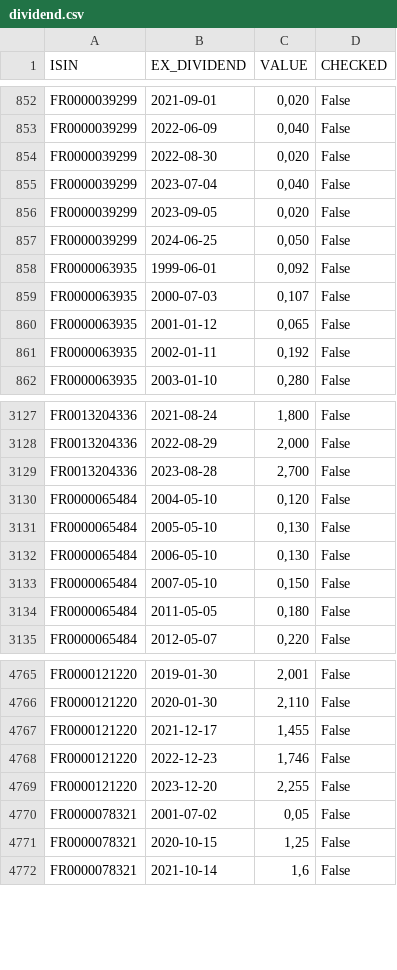
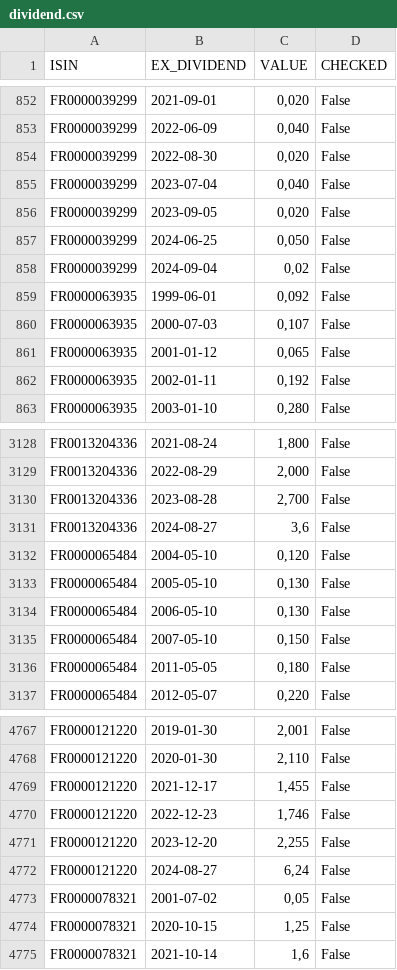
Before and after one commit to PAVfr/DataBourseCAC, a CSV file: dividend.csv, drawn as a sheet; only a part is shown, gaps mark what is left out.

```diff
--- a/dividend.csv
+++ b/dividend.csv
@@ -857,2 +857,3 @@ FR0000039299,2023-09-05,"0,020",False
 FR0000039299,2024-06-25,"0,050",False
+FR0000039299,2024-09-04,"0,02",False
 FR0000063935,1999-06-01,"0,092",False
@@ -3129,2 +3130,3 @@ FR0013204336,2022-08-29,"2,000",False
 FR0013204336,2023-08-28,"2,700",False
+FR0013204336,2024-08-27,"3,6",False
 FR0000065484,2004-05-10,"0,120",False
@@ -4769,2 +4771,3 @@ FR0000121220,2022-12-23,"1,746",False
 FR0000121220,2023-12-20,"2,255",False
+FR0000121220,2024-08-27,"6,24",False
 FR0000078321,2001-07-02,"0,05",False
```
Also changed, not shown: enterprise.csv, 3 other files.
